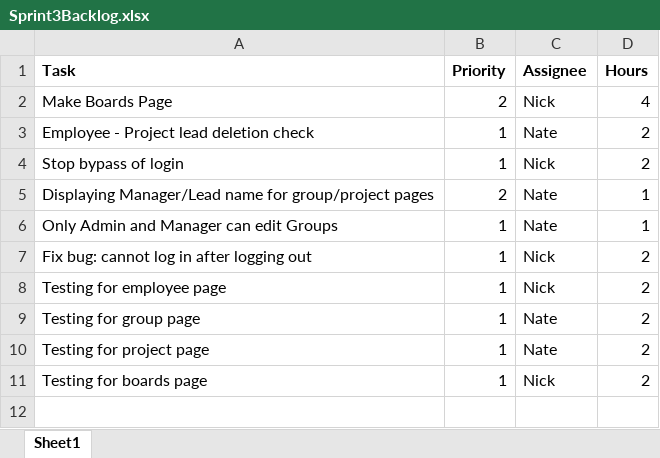
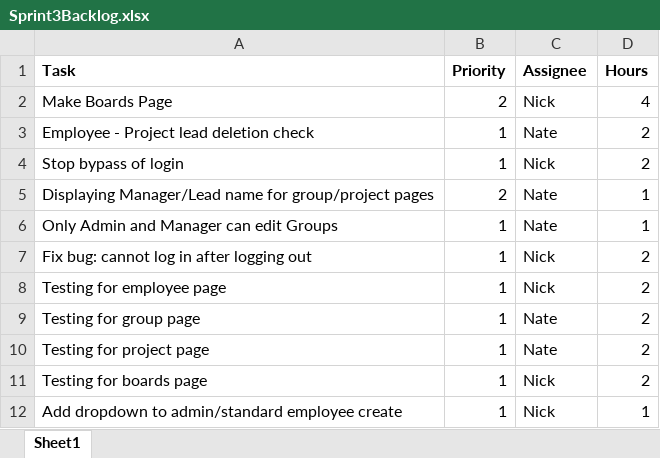
Before and after one commit to nsacandy/Ticketmaster, an Excel workbook: documentation/Sprint3Backlog.xlsx, sheet Sheet1, drawn as a sheet; values as stored, in another font and other column widths than the file's, no borders; the diff names each change by its address in the sheet, - before the commit and + after, or states it on an @@ line.

Commit message:
Changed Backlog

```diff
--- a/documentation/Sprint3Backlog.xlsx (sheet Sheet1)
+++ b/documentation/Sprint3Backlog.xlsx (sheet Sheet1)
+row 12: Add dropdown to admin/standard employee create | 1 | Nick | 1
```
